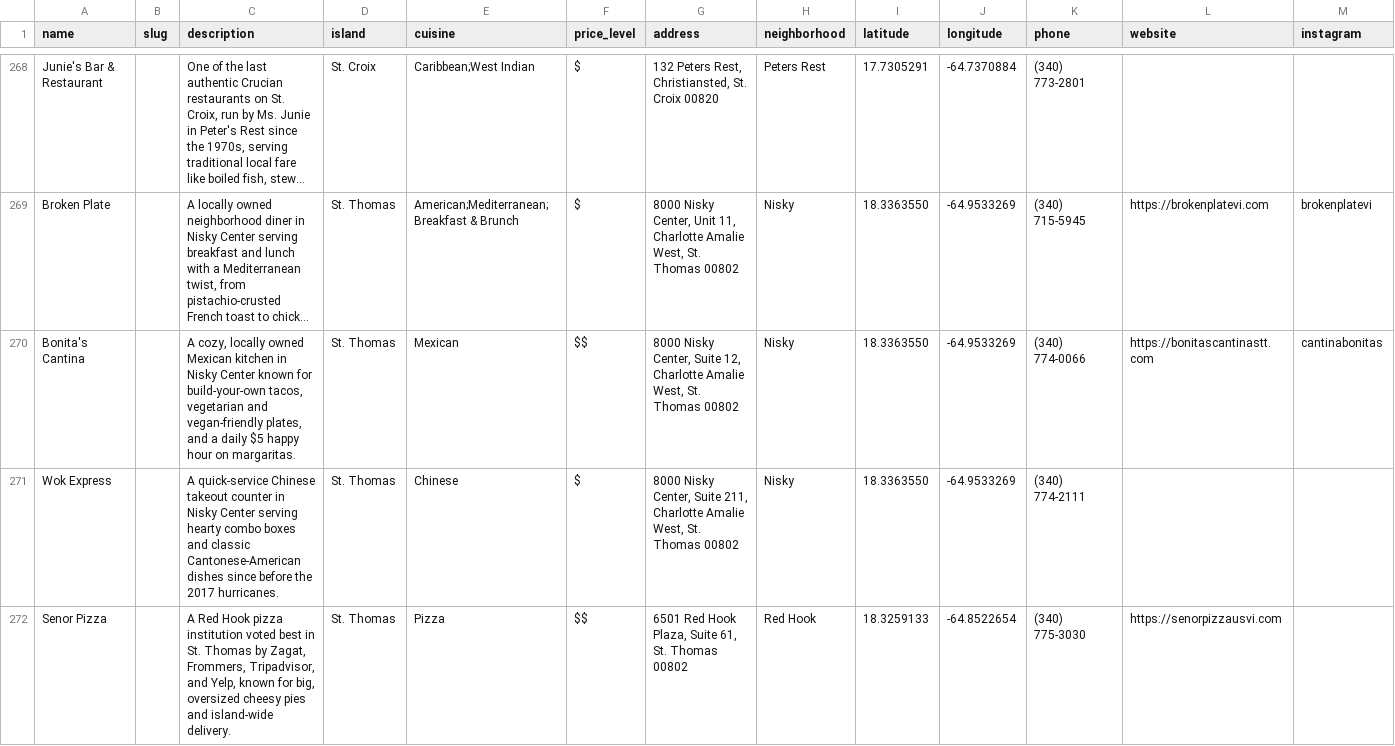
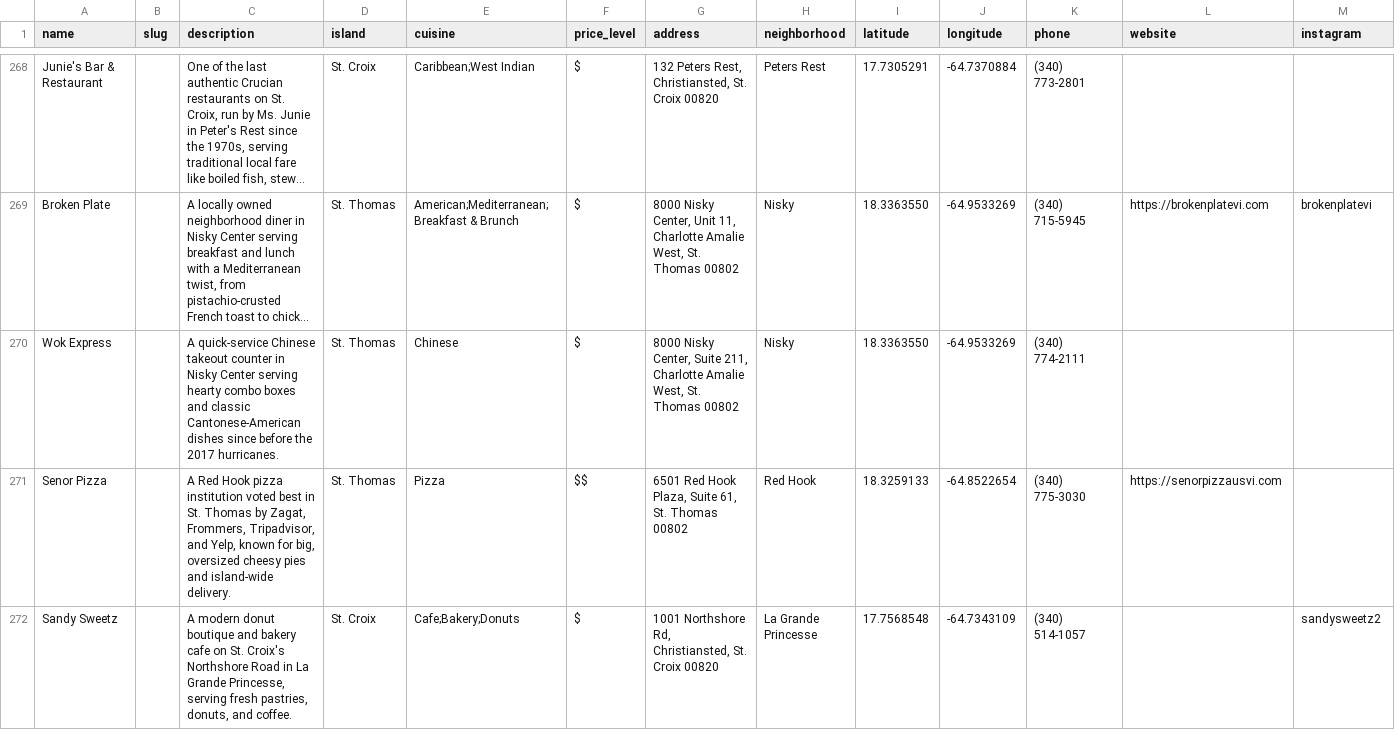
Before and after one commit to 340dude/rork-usvi-eats---restaurant-discovery-app, a CSV file: docs/restaurant-data-template.csv, drawn as a sheet; only a part is shown, gaps mark what is left out; the shorter side is filled out with more unchanged rows; long unchanged cells end in …; rows hold the shown columns only; the diff names each change by its address in the sheet, - before the commit and + after, or states it on an @@ line.

Commit message:
Remove Bonita's Cantina (permanently closed)
Confirmed closed; already deleted from Supabase via
scripts/delete-restaurant.ts. Matches earlier research finding its
domain and site were dead.

```diff
--- a/docs/restaurant-data-template.csv
+++ b/docs/restaurant-data-template.csv
-row 270: Bonita's Cantina |  | A cozy, locally owned Mexican kitchen in Nisky Center known for build-your-own tacos, vegetarian and vegan-friendly plates, and a daily $5 happy hour on margaritas. | St. Thomas | Mexican | $$ | 8000 Nisky Center, Suite 12, Charlotte Amalie West, St. Thomas 00802 | Nisky | 18.3363550 | -64.9533269 | (340) 774-0066 | https://bonitascantinastt.com | cantinabonitas
```
